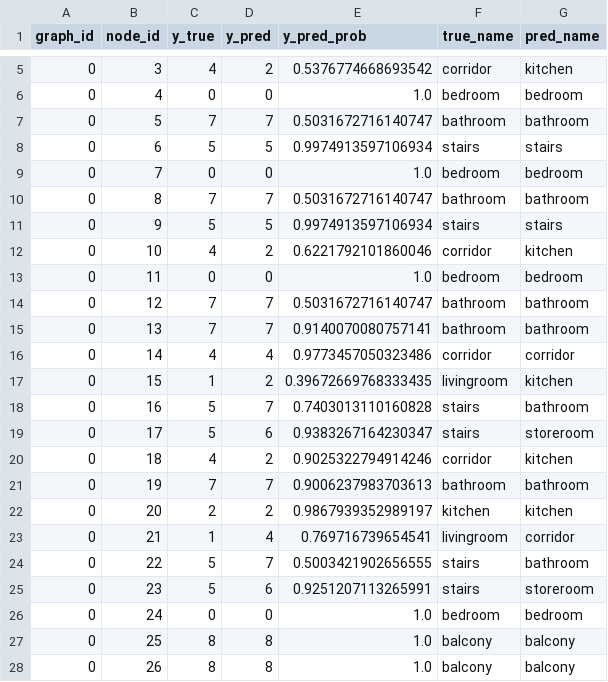
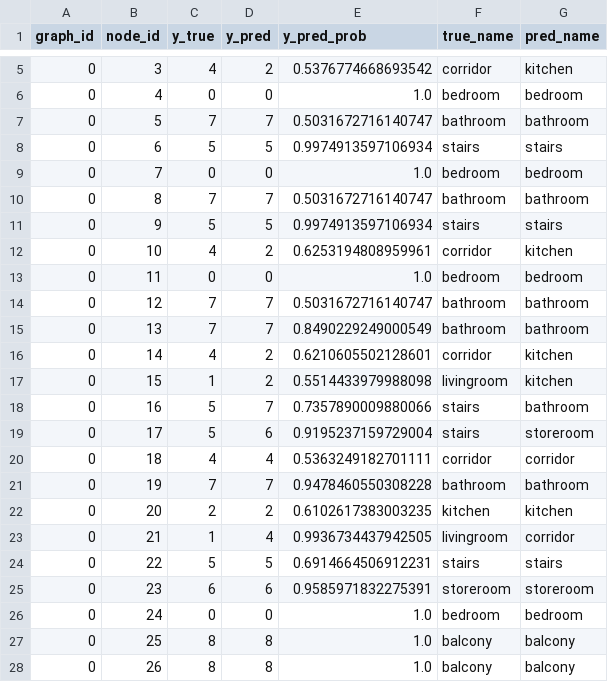
Before and after one commit to etmegla/etmaglari_gML, a CSV file: Homework04/dataset_04B/node_predictions.csv, drawn as a sheet; only a part is shown, gaps mark what is left out.

Commit message:
graphs

```diff
--- a/Homework04/dataset_04B/node_predictions.csv
+++ b/Homework04/dataset_04B/node_predictions.csv
@@ -11,16 +11,16 @@ graph_id,node_id,y_true,y_pred,y_pred_prob,true_name,pred_name
 0,9,5,5,0.9974913597106934,stairs,stairs
-0,10,4,2,0.6221792101860046,corridor,kitchen
+0,10,4,2,0.6253194808959961,corridor,kitchen
 0,11,0,0,1.0,bedroom,bedroom
 0,12,7,7,0.5031672716140747,bathroom,bathroom
-0,13,7,7,0.9140070080757141,bathroom,bathroom
-0,14,4,4,0.9773457050323486,corridor,corridor
-0,15,1,2,0.39672669768333435,livingroom,kitchen
-0,16,5,7,0.7403013110160828,stairs,bathroom
-0,17,5,6,0.9383267164230347,stairs,storeroom
-0,18,4,2,0.9025322794914246,corridor,kitchen
-0,19,7,7,0.9006237983703613,bathroom,bathroom
-0,20,2,2,0.9867939352989197,kitchen,kitchen
-0,21,1,4,0.769716739654541,livingroom,corridor
-0,22,5,7,0.5003421902656555,stairs,bathroom
-0,23,5,6,0.9251207113265991,stairs,storeroom
+0,13,7,7,0.8490229249000549,bathroom,bathroom
+0,14,4,2,0.6210605502128601,corridor,kitchen
+0,15,1,2,0.5514433979988098,livingroom,kitchen
+0,16,5,7,0.7357890009880066,stairs,bathroom
+0,17,5,6,0.9195237159729004,stairs,storeroom
+0,18,4,4,0.5363249182701111,corridor,corridor
+0,19,7,7,0.9478460550308228,bathroom,bathroom
+0,20,2,2,0.6102617383003235,kitchen,kitchen
+0,21,1,4,0.9936734437942505,livingroom,corridor
+0,22,5,5,0.6914664506912231,stairs,stairs
+0,23,6,6,0.9585971832275391,storeroom,storeroom
 0,24,0,0,1.0,bedroom,bedroom
```
Also changed, not shown: Homework04/dataset_04B/edges.csv, Homework04/dataset_04B/nodes.csv, 4 other files.
